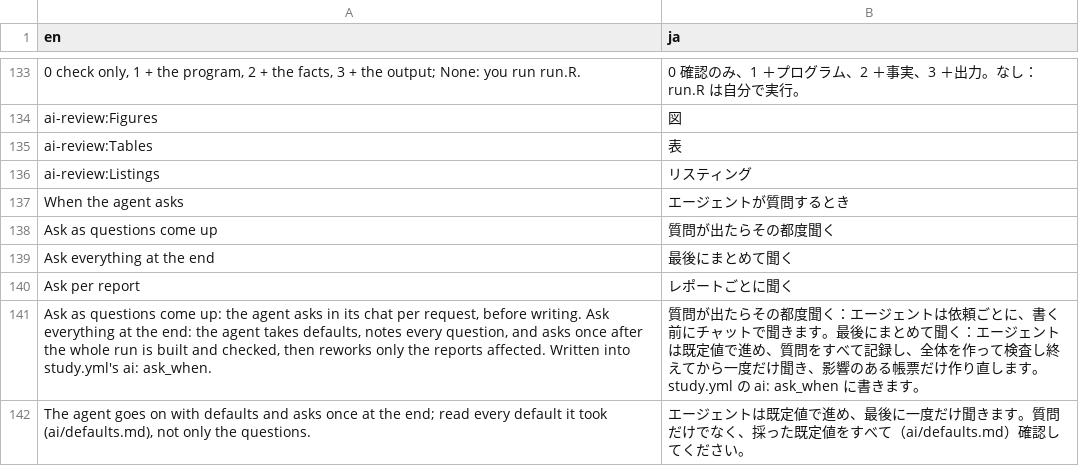
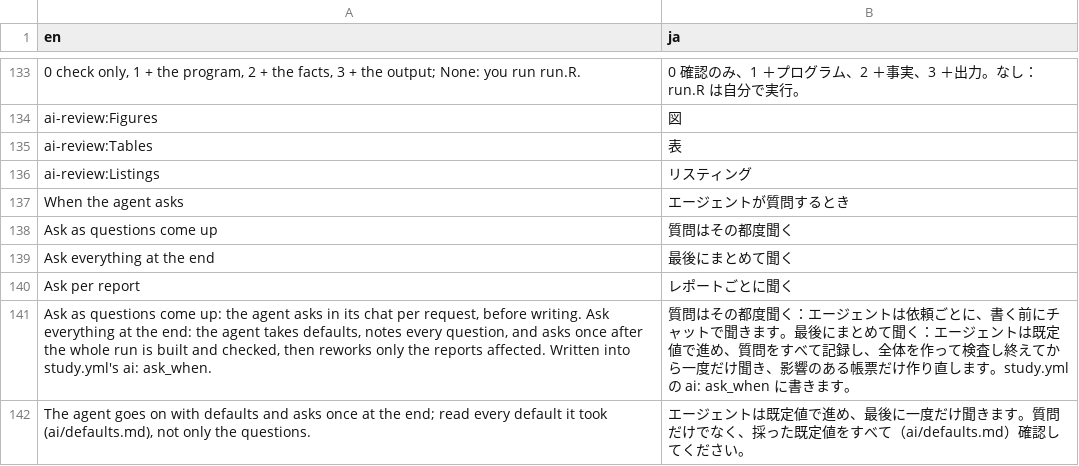
Before and after one commit to ichirio/tflplanner, a CSV file: inst/i18n/strings/ai_draft_ui.csv, drawn as a sheet; only a part is shown, gaps mark what is left out.

```diff
--- a/inst/i18n/strings/ai_draft_ui.csv
+++ b/inst/i18n/strings/ai_draft_ui.csv
@@ -137,6 +137,6 @@
 "When the agent asks","エージェントが質問するとき"
-"Ask as questions come up","質問が出たらその都度聞く"
+"Ask as questions come up","質問はその都度聞く"
 "Ask everything at the end","最後にまとめて聞く"
 "Ask per report","レポートごとに聞く"
-"Ask as questions come up: the agent asks in its chat per request, before writing. Ask everything at the end: the agent takes defaults, notes every question, and asks once after the whole run is built and checked, then reworks only the reports affected. Written into study.yml's ai: ask_when.","質問が出たらその都度聞く：エージェントは依頼ごとに、書く前にチャットで聞きます。最後にまとめて聞く：エージェントは既定値で進め、質問をすべて記録し、全体を作って検査し終えてから一度だけ聞き、影響のある帳票だけ作り直します。study.yml の ai: ask_when に書きます。"
+"Ask as questions come up: the agent asks in its chat per request, before writing. Ask everything at the end: the agent takes defaults, notes every question, and asks once after the whole run is built and checked, then reworks only the reports affected. Written into study.yml's ai: ask_when.","質問はその都度聞く：エージェントは依頼ごとに、書く前にチャットで聞きます。最後にまとめて聞く：エージェントは既定値で進め、質問をすべて記録し、全体を作って検査し終えてから一度だけ聞き、影響のある帳票だけ作り直します。study.yml の ai: ask_when に書きます。"
 "The agent goes on with defaults and asks once at the end; read every default it took (ai/defaults.md), not only the questions.","エージェントは既定値で進め、最後に一度だけ聞きます。質問だけでなく、採った既定値をすべて（ai/defaults.md）確認してください。"
```
